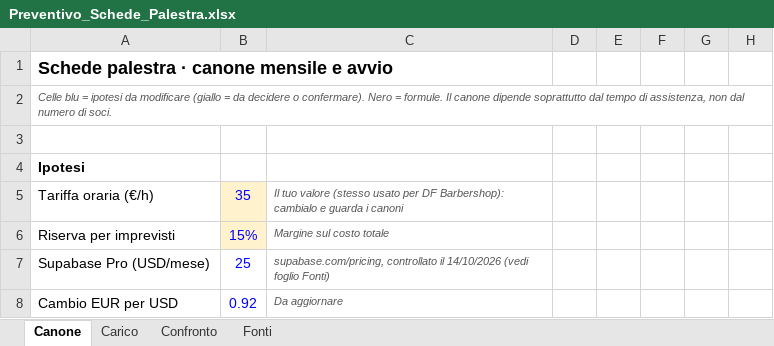
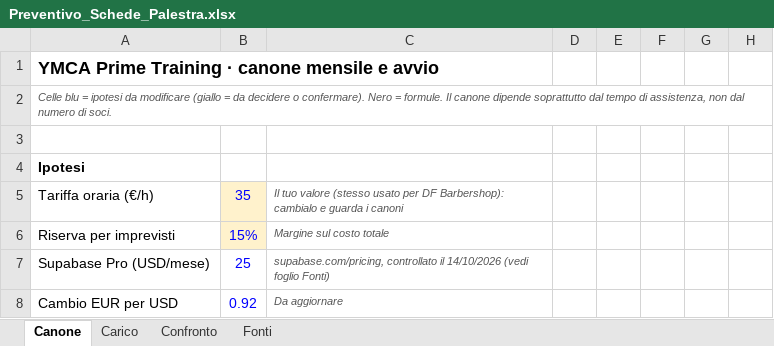
Before and after one commit to pietrangelidavide/YMCA, an Excel workbook: docs/Preventivo_Schede_Palestra.xlsx, sheet Canone, drawn as a sheet; only a part is shown; values as stored, in another font and other column widths than the file's, no borders; the diff names each change by its address in the sheet, - before the commit and + after, or states it on an @@ line.

```diff
--- a/docs/Preventivo_Schede_Palestra.xlsx (sheet Canone)
+++ b/docs/Preventivo_Schede_Palestra.xlsx (sheet Canone)
-A1: Schede palestra · canone mensile e avvio
+A1: YMCA Prime Training · canone mensile e avvio
```
Also changed, not shown: sheet Carico, 23 other files.
